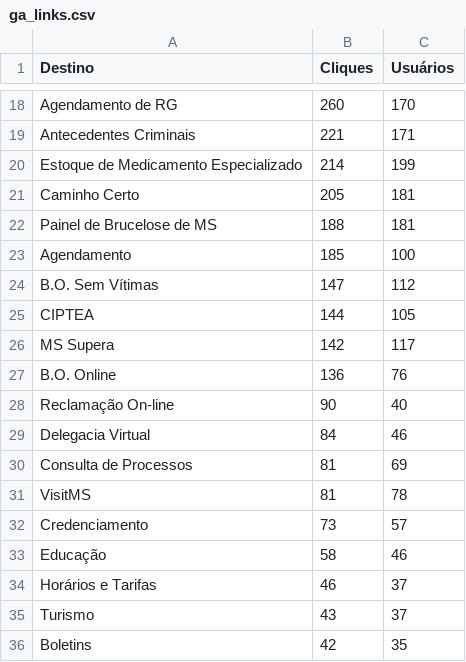
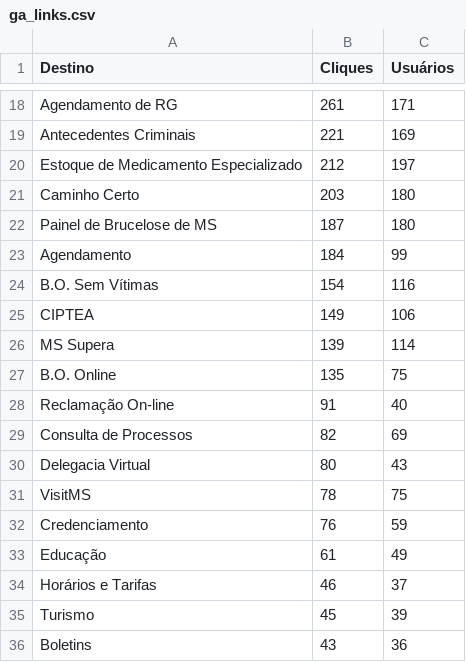
Before and after one commit to fabioramos-02/matomo, a CSV file: matomo-analytics-dashboard/exports/ga_links.csv, drawn as a sheet; only a part is shown, gaps mark what is left out; removed rows and columns are numbered as before the commit, all else as after; the diff covers the shown part only; the diff names each change by its address in the sheet, - before the commit and + after, or states it on an @@ line.

```diff
--- a/matomo-analytics-dashboard/exports/ga_links.csv
+++ b/matomo-analytics-dashboard/exports/ga_links.csv
-B18 (Cliques): 260
+B18 (Cliques): 261
-C18 (Usuários): 170
+C18 (Usuários): 171
-C19 (Usuários): 171
+C19 (Usuários): 169
-B20 (Cliques): 214
+B20 (Cliques): 212
-C20 (Usuários): 199
+C20 (Usuários): 197
-B21 (Cliques): 205
+B21 (Cliques): 203
-C21:C22 (Usuários): 181
+C21:C22 (Usuários): 180
-B22 (Cliques): 188
+B22 (Cliques): 187
-B23 (Cliques): 185
+B23 (Cliques): 184
-C23 (Usuários): 100
+C23 (Usuários): 99
-B24 (Cliques): 147
+B24 (Cliques): 154
-C24 (Usuários): 112
+C24 (Usuários): 116
-B25 (Cliques): 144
+B25 (Cliques): 149
-C25 (Usuários): 105
+C25 (Usuários): 106
-B26 (Cliques): 142
+B26 (Cliques): 139
-C26 (Usuários): 117
+C26 (Usuários): 114
-B27 (Cliques): 136
+B27 (Cliques): 135
-C27 (Usuários): 76
+C27 (Usuários): 75
-B28 (Cliques): 90
+B28 (Cliques): 91
-row 29: Delegacia Virtual | 84 | 46
-B29 (Cliques): 81
+B29 (Cliques): 82
+row 30: Delegacia Virtual | 80 | 43
-B31 (Cliques): 81
+B31 (Cliques): 78
-C31 (Usuários): 78
+C31 (Usuários): 75
-B32 (Cliques): 73
+B32 (Cliques): 76
-C32 (Usuários): 57
+C32 (Usuários): 59
-B33 (Cliques): 58
+B33 (Cliques): 61
-C33 (Usuários): 46
+C33 (Usuários): 49
-B35 (Cliques): 43
+B35 (Cliques): 45
-C35 (Usuários): 37
+C35 (Usuários): 39
-B36 (Cliques): 42
+B36 (Cliques): 43
-C36 (Usuários): 35
+C36 (Usuários): 36
```
Also changed, not shown: 4 added rows, 4 removed rows and 43 edited cells elsewhere in this file, matomo-analytics-dashboard/exports/ga_cities.csv, matomo-analytics-dashboard/exports/ga_funnel.csv, 4 other files.
